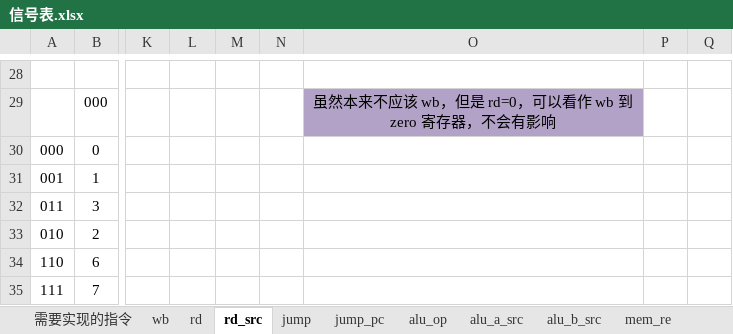
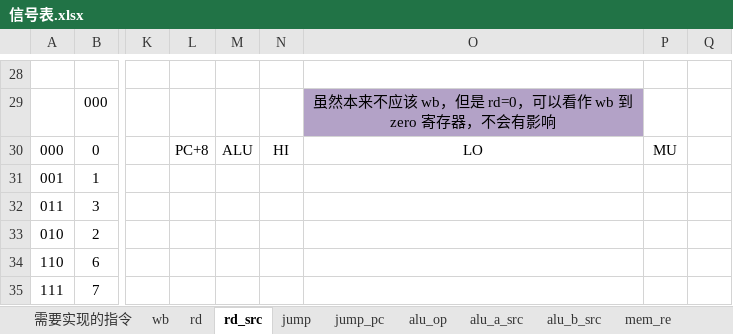
Before and after one commit to huang-jl/LLCL-MIPS, an Excel workbook: doc/信号表.xlsx, sheet rd_src, drawn as a sheet; only a part is shown, gaps mark what is left out; values as stored, in another font and other column widths than the file's, no borders; the diff names each change by its address in the sheet, - before the commit and + after, or states it on an @@ line.

```diff
--- a/doc/信号表.xlsx (sheet rd_src)
+++ b/doc/信号表.xlsx (sheet rd_src)
-L30: (empty)
+L30: PC+8
-M30: (empty)
+M30: ALU
-N30: (empty)
+N30: HI
-O30: (empty)
+O30: LO
-P30: (empty)
+P30: MU
```
Also changed, not shown: sheet alu_op, sheet wb, other sheet tabs, 6 other files.
